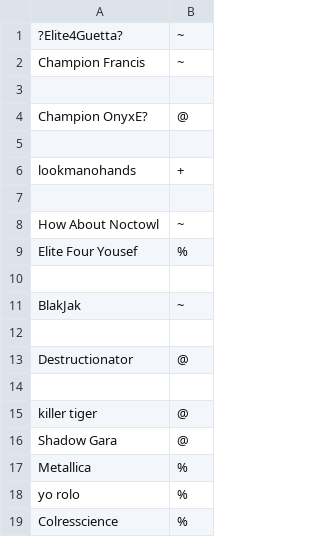
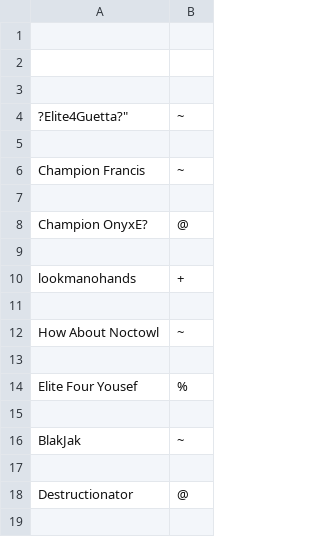
Before and after one commit to typhoid/Pokemon-Showdown-1, a CSV file: config/usergroups.csv, drawn as a sheet; only a part is shown; the shorter side is filled out with more unchanged rows; the diff covers the shown part only.

```diff
--- a/config/usergroups.csv
+++ b/config/usergroups.csv
@@ -1,3 +1,6 @@
-"
-?Elite4Guetta?",~
+
+,
+
+?Elite4Guetta?",~
+
 Champion Francis,~
@@ -9,2 +12,3 @@ lookmanohands,+
 How About Noctowl,~
+
 Elite Four Yousef,%
```
Also changed, not shown: 90 added rows elsewhere in this file, 1 other file.
